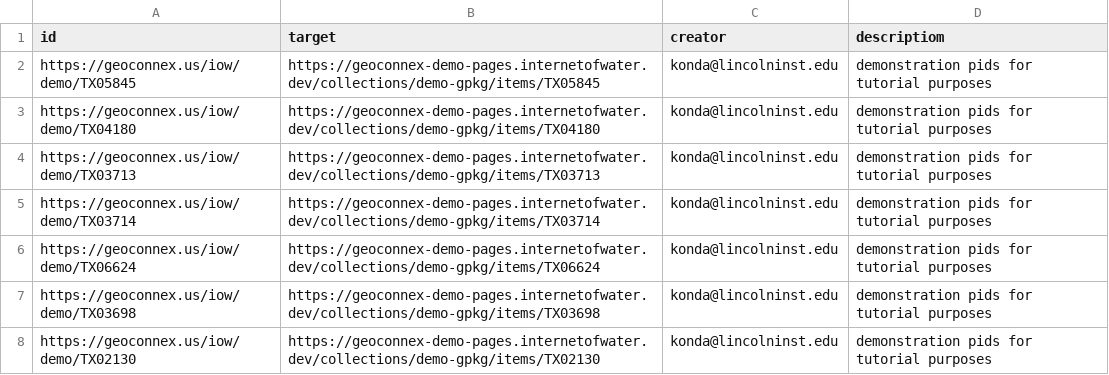
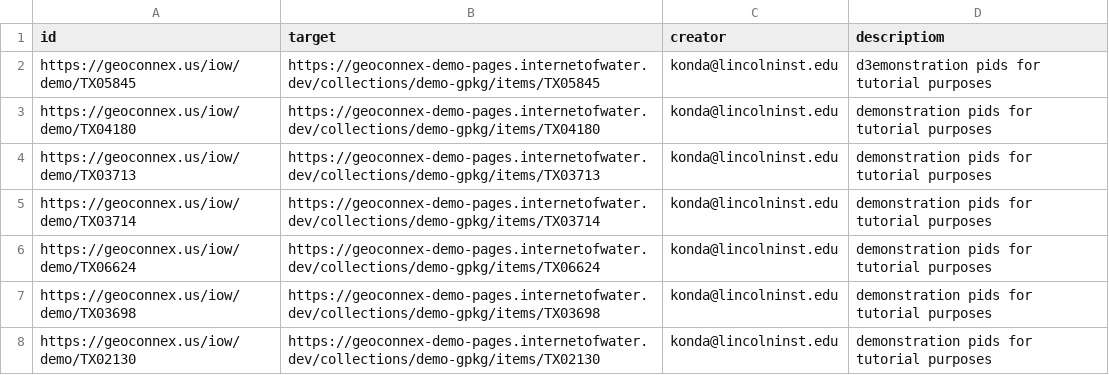
Before and after one commit to internetofwater/geoconnex.us, a CSV file: namespaces/iow/demo.csv, drawn as a sheet; only a part is shown.

Commit message:
Update demo.csv

```diff
--- a/namespaces/iow/demo.csv
+++ b/namespaces/iow/demo.csv
@@ -1,3 +1,3 @@
 id,target,creator,descriptiom
-https://geoconnex.us/iow/demo/TX05845,https://geoconnex-demo-pages.internetofwater.dev/collections/demo-gpkg/items/TX05845,konda@lincolninst.edu,demonstration pids for tutorial purposes
+https://geoconnex.us/iow/demo/TX05845,https://geoconnex-demo-pages.internetofwater.dev/collections/demo-gpkg/items/TX05845,konda@lincolninst.edu,d3emonstration pids for tutorial purposes
 https://geoconnex.us/iow/demo/TX04180,https://geoconnex-demo-pages.internetofwater.dev/collections/demo-gpkg/items/TX04180,konda@lincolninst.edu,demonstration pids for tutorial purposes
```
